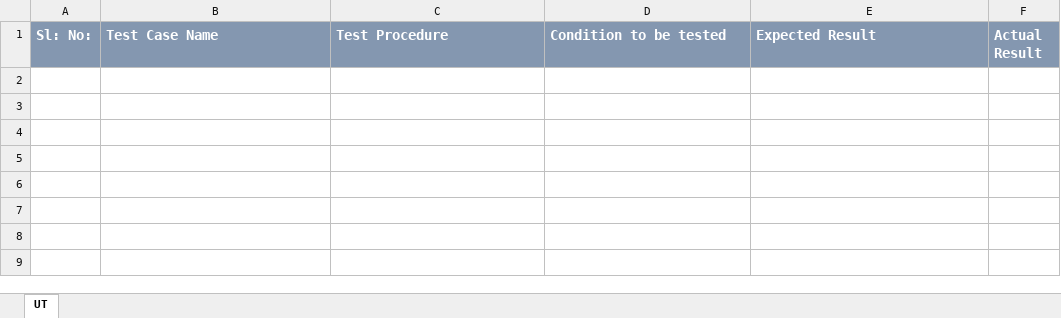
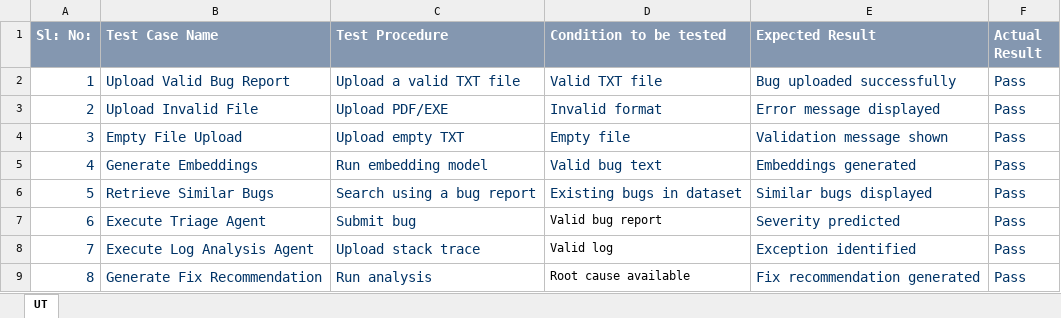
Before and after one commit to rohitha2108/AI_Smart_Bug_Analyzer_Fix_Advisor, an Excel workbook: internship_artifacts/Unit_Test_Plan_v0.1.xlsx, sheet UT, drawn as a sheet; values as stored, in another font and other column widths than the file's, no borders; the diff names each change by its address in the sheet, - before the commit and + after, or states it on an @@ line.

Commit message:
Updated internship artifacts and milestone 2 outputs

```diff
--- a/internship_artifacts/Unit_Test_Plan_v0.1.xlsx (sheet UT)
+++ b/internship_artifacts/Unit_Test_Plan_v0.1.xlsx (sheet UT)
+row 2: 1 | Upload Valid Bug Report | Upload a valid TXT file | Valid TXT file | Bug uploaded successfully | Pass
+row 3: 2 | Upload Invalid File | Upload PDF/EXE | Invalid format | Error message displayed | Pass
+row 4: 3 | Empty File Upload | Upload empty TXT | Empty file | Validation message shown | Pass
+row 5: 4 | Generate Embeddings | Run embedding model | Valid bug text | Embeddings generated | Pass
+row 6: 5 | Retrieve Similar Bugs | Search using a bug report | Existing bugs in dataset | Similar bugs displayed | Pass
+row 7: 6 | Execute Triage Agent | Submit bug | Valid bug report | Severity predicted | Pass
+row 8: 7 | Execute Log Analysis Agent | Upload stack trace | Valid log | Exception identified | Pass
+row 9: 8 | Generate Fix Recommendation | Run analysis | Root cause available | Fix recommendation generated | Pass
```
Also changed, not shown: internship_artifacts/Defect_Tracker Template_v0.1.xlsx, 2 other files.
